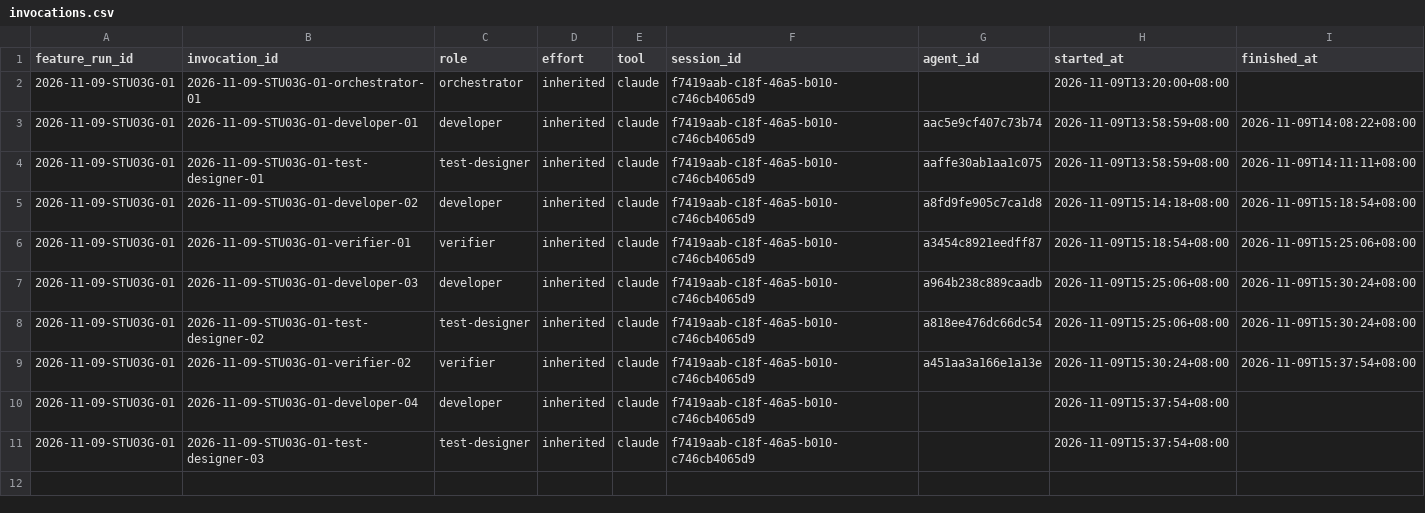
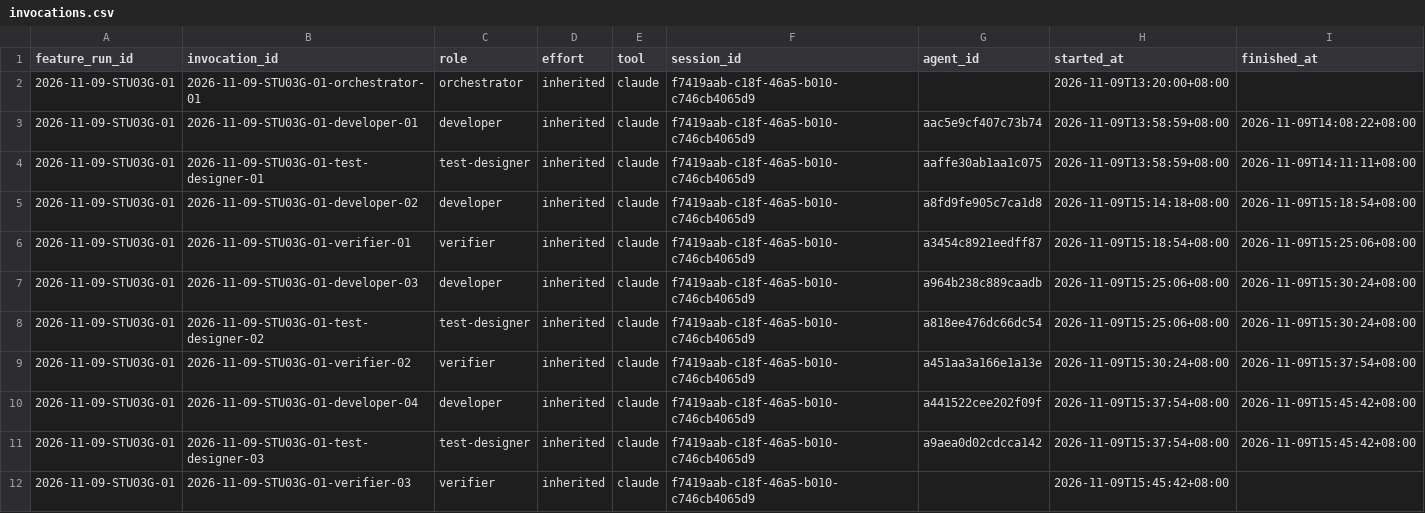
Before and after one commit to CS3227-2610-MP4-learnSWE/CS3227-2610-MP4, a CSV file: workflow/usage/runs/2026-11-09-STU03G-01/invocations.csv, drawn as a sheet.

```diff
--- a/workflow/usage/runs/2026-11-09-STU03G-01/invocations.csv
+++ b/workflow/usage/runs/2026-11-09-STU03G-01/invocations.csv
@@ -9,3 +9,4 @@ feature_run_id,invocation_id,role,effort,tool,session_id,agent_id,started_at,fin
 2026-11-09-STU03G-01,2026-11-09-STU03G-01-verifier-02,verifier,inherited,claude,f7419aab-c18f-46a5-b010-c746cb4065d9,a451aa3a166e1a13e,2026-11-09T15:30:24+08:00,2026-11-09T15:37:54+08:00
-2026-11-09-STU03G-01,2026-11-09-STU03G-01-developer-04,developer,inherited,claude,f7419aab-c18f-46a5-b010-c746cb4065d9,,2026-11-09T15:37:54+08:00,
-2026-11-09-STU03G-01,2026-11-09-STU03G-01-test-designer-03,test-designer,inherited,claude,f7419aab-c18f-46a5-b010-c746cb4065d9,,2026-11-09T15:37:54+08:00,
+2026-11-09-STU03G-01,2026-11-09-STU03G-01-developer-04,developer,inherited,claude,f7419aab-c18f-46a5-b010-c746cb4065d9,a441522cee202f09f,2026-11-09T15:37:54+08:00,2026-11-09T15:45:42+08:00
+2026-11-09-STU03G-01,2026-11-09-STU03G-01-test-designer-03,test-designer,inherited,claude,f7419aab-c18f-46a5-b010-c746cb4065d9,a9aea0d02cdcca142,2026-11-09T15:37:54+08:00,2026-11-09T15:45:42+08:00
+2026-11-09-STU03G-01,2026-11-09-STU03G-01-verifier-03,verifier,inherited,claude,f7419aab-c18f-46a5-b010-c746cb4065d9,,2026-11-09T15:45:42+08:00,
```
